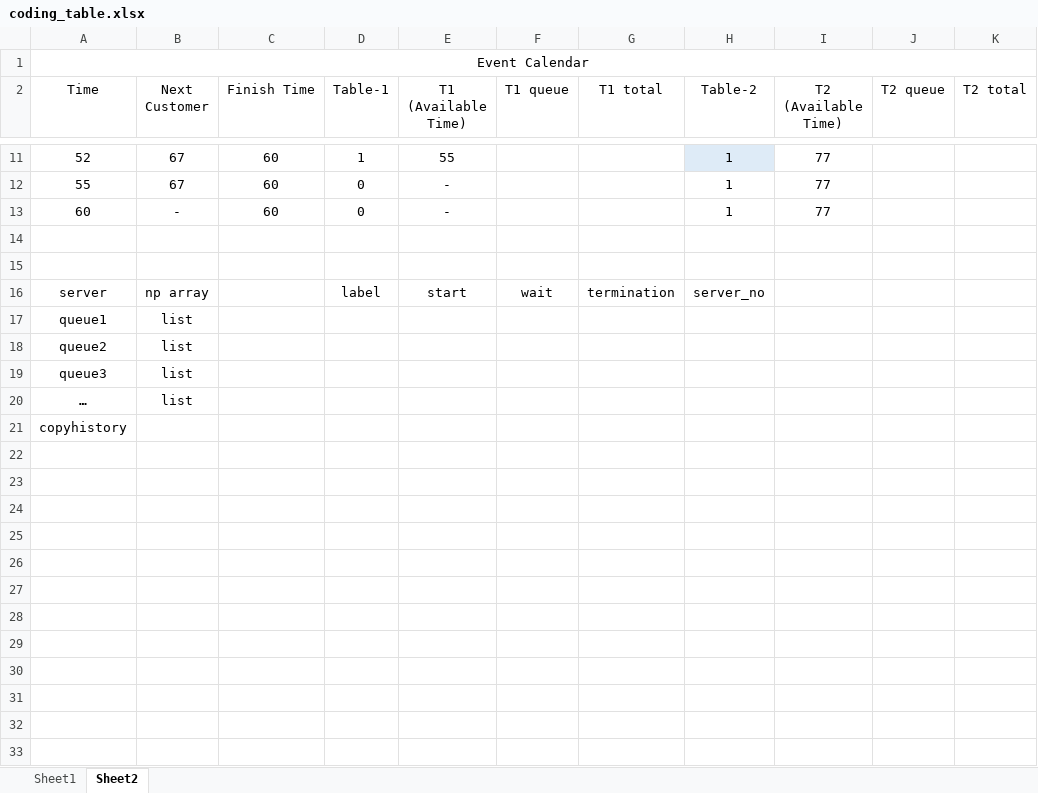
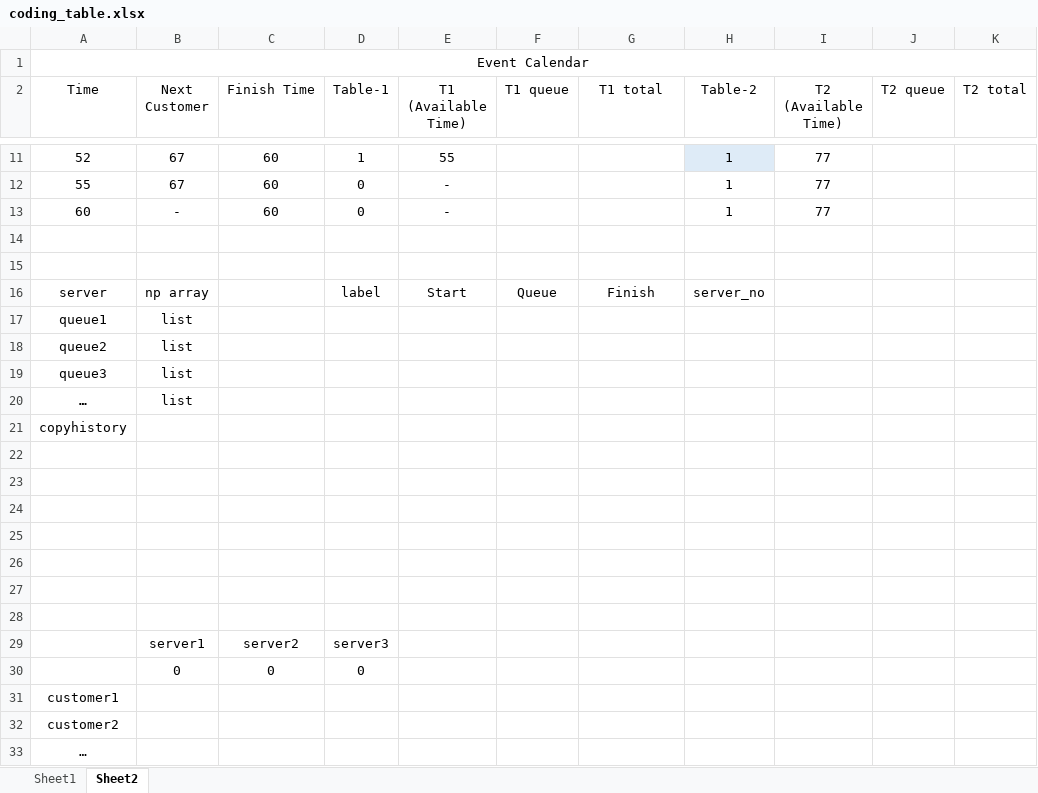
Before and after one commit to Liyaozuu/UoE_Msc_Dissertation, an Excel workbook: coding_table.xlsx, sheet Sheet2, drawn as a sheet; only a part is shown, gaps mark what is left out; values as stored, in another font and other column widths than the file's, no borders; the diff names each change by its address in the sheet, - before the commit and + after, or states it on an @@ line.

```diff
--- a/coding_table.xlsx (sheet Sheet2)
+++ b/coding_table.xlsx (sheet Sheet2)
-E16 (T1 (Available Time)): start
+E16 (T1 (Available Time)): Start
-F16 (T1 queue): wait
+F16 (T1 queue): Queue
-G16 (T1 total): termination
+G16 (T1 total): Finish
+row 22: (empty)
+row 23: (empty)
+row 24: (empty)
+row 25: (empty)
+row 26: (empty)
+row 27: (empty)
+row 28: (empty)
+row 29:  | server1 | server2 | server3
+row 30:  | 0 | 0 | 0
+row 31: customer1
+row 32: customer2
+row 33: …
```
Also changed, not shown: 2 other files.
